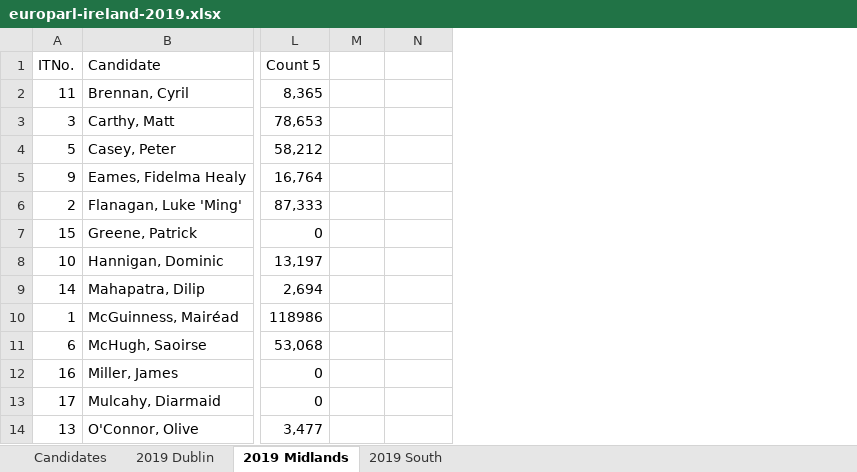
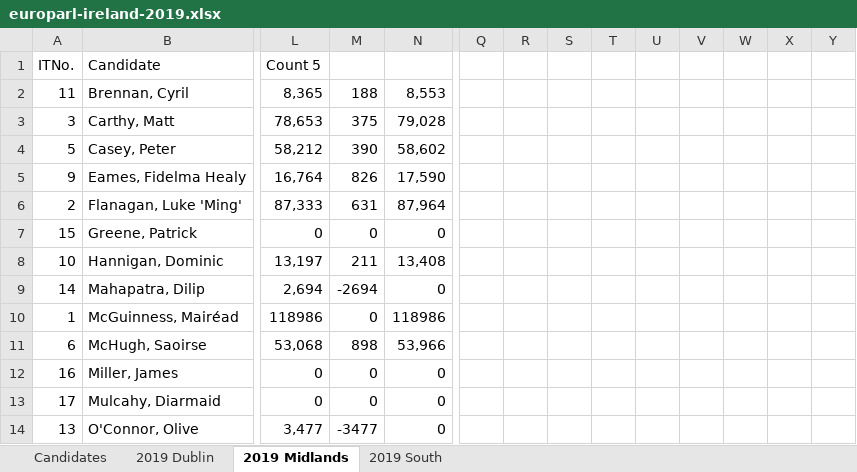
Before and after one commit to gerrymulvenna/council17, an Excel workbook: europarl/europarl-ireland-2019.xlsx, sheet 2019 Midlands, drawn as a sheet; only a part is shown, gaps mark what is left out; values as stored, in another font and other column widths than the file's, no borders; the diff covers the shown part only; the diff names each change by its address in the sheet, - before the commit and + after, or states it on an @@ line.

Commit message:
Count 6 Midlands added Signed-off-by: Gerry Mulvenna <git@movingwifi.com>

```diff
--- a/europarl/europarl-ireland-2019.xlsx (sheet 2019 Midlands)
+++ b/europarl/europarl-ireland-2019.xlsx (sheet 2019 Midlands)
+column Q, empty
+column R, empty
+column S, empty
+column T, empty
+column U, empty
+column V, empty
+column W, empty
+column X, empty
+column Y, empty
-M2: (empty)
+M2: 188
-N2: (empty)
+N2: 8,553
-M3: (empty)
+M3: 375
-N3: (empty)
+N3: 79,028
-M4: (empty)
+M4: 390
-N4: (empty)
+N4: 58,602
-M5: (empty)
+M5: 826
-N5: (empty)
+N5: 17,590
-M6: (empty)
+M6: 631
-N6: (empty)
+N6: 87,964
-M7: (empty)
+M7: 0
-N7: (empty)
+N7: 0
-M8: (empty)
+M8: 211
-N8: (empty)
+N8: 13,408
-M9: (empty)
+M9: -2694
-N9: (empty)
+N9: 0
-M10: (empty)
+M10: 0
-N10: (empty)
+N10: 118986
-M11: (empty)
+M11: 898
-N11: (empty)
+N11: 53,966
-M12:M13: (empty)
+M12:M13: 0
-N12:N14: (empty)
+N12:N14: 0
-M14: (empty)
+M14: -3477
```
Also changed, not shown: 8 edited cells elsewhere in this sheet, 1 other file.
